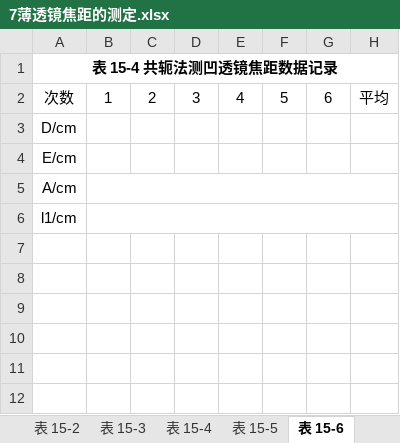
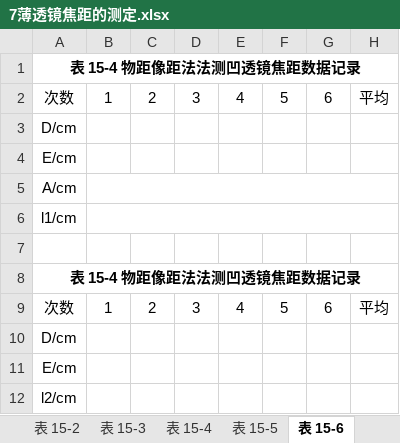
Before and after one commit to HEUOpenResource/heu-icicles, an Excel workbook: 大学物理实验/实验表格模板/7薄透镜焦距的测定.xlsx, sheet 表 15-6, drawn as a sheet; values as stored, in another font and other column widths than the file's, no borders; the diff names each change by its address in the sheet, - before the commit and + after, or states it on an @@ line.

```diff
--- a/大学物理实验/实验表格模板/7薄透镜焦距的测定.xlsx (sheet 表 15-6)
+++ b/大学物理实验/实验表格模板/7薄透镜焦距的测定.xlsx (sheet 表 15-6)
-A1: 表 15-4 共轭法测凹透镜焦距数据记录
+A1: 表 15-4 物距像距法法测凹透镜焦距数据记录
+row 7: (empty)
+row 8: 表 15-4 物距像距法法测凹透镜焦距数据记录
+row 9: 次数 | 1 | 2 | 3 | 4 | 5 | 6 | 平均
+row 10: D/cm
+row 11: E/cm
+row 12: l2/cm
```
Also changed, not shown: sheet 表 15-3, 1 other file.
